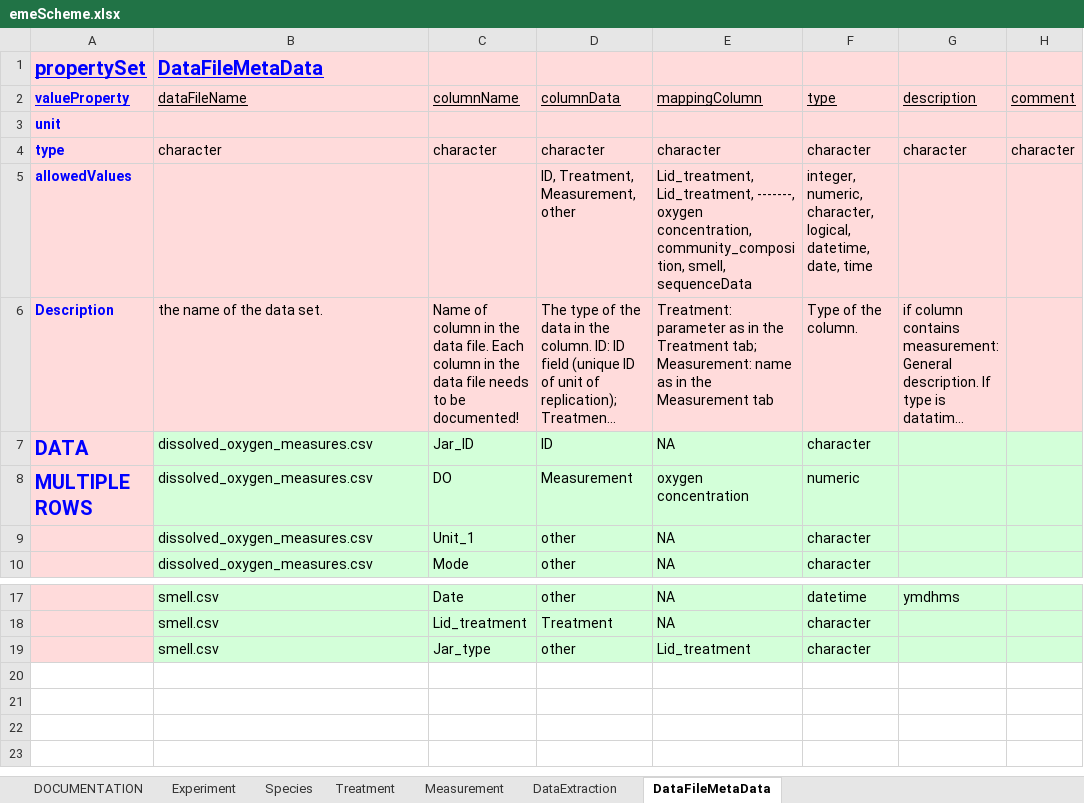
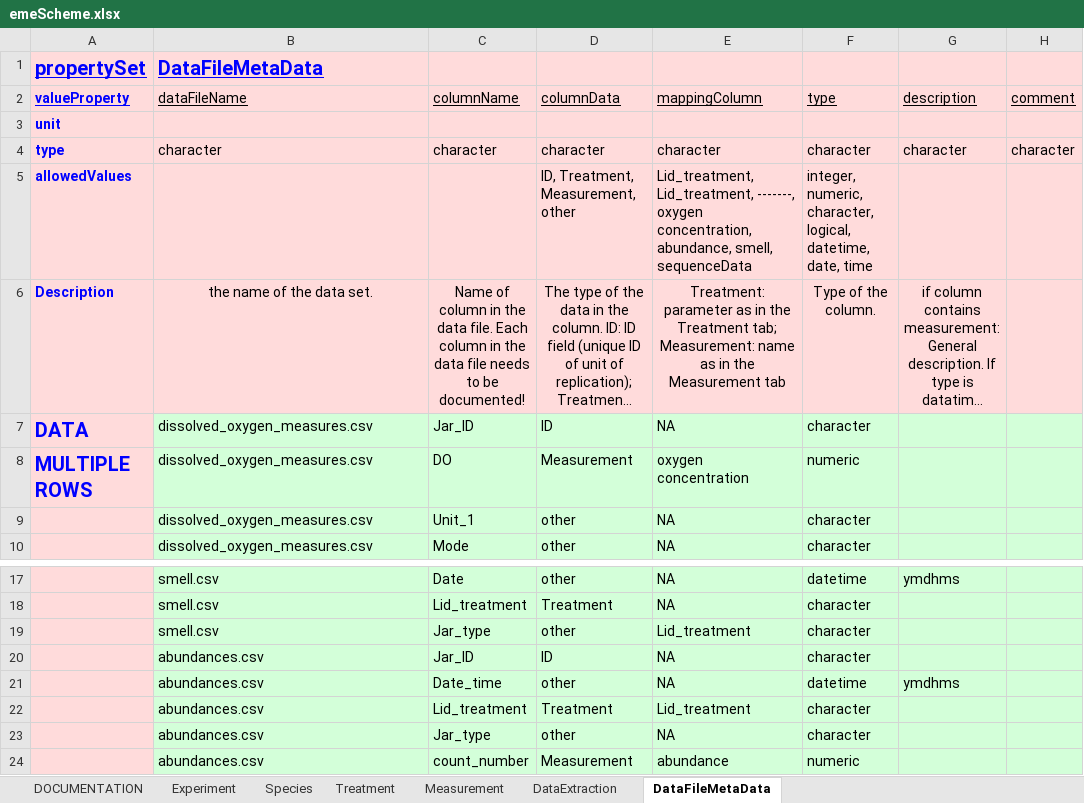
Before and after one commit to UZH-PEG/dmdScheme, an Excel workbook: inst/googlesheet/emeScheme.xlsx, sheet DataFileMetaData, drawn as a sheet; only a part is shown, gaps mark what is left out; long unchanged cells end in …; values as stored, in another font and other column widths than the file's, no borders; charts and pictures not drawn; the diff names each change by its address in the sheet, - before the commit and + after, or states it on an @@ line.

```diff
--- a/inst/googlesheet/emeScheme.xlsx (sheet DataFileMetaData)
+++ b/inst/googlesheet/emeScheme.xlsx (sheet DataFileMetaData)
-E5 (mappingColumn): …oxygen concentration, community_composition, smell, sequenceData
+E5 (mappingColumn): …oxygen concentration, abundance, smell, sequenceData
-B6:G6 alignment: left
+B6:G6 alignment: center
+row 20:  | abundances.csv | Jar_ID | ID | NA | character
+row 21:  | abundances.csv | Date_time | other | NA | datetime | ymdhms
+row 22:  | abundances.csv | Lid_treatment | Treatment | Lid_treatment | character
+row 23:  | abundances.csv | Jar_type | other | NA | character
+row 24:  | abundances.csv | count_number | Measurement | abundance | numeric
```
Also changed, not shown: sheet Measurement, sheet Species, sheet Experiment, sheet DataExtraction, sheet Treatment, 17 other files.
